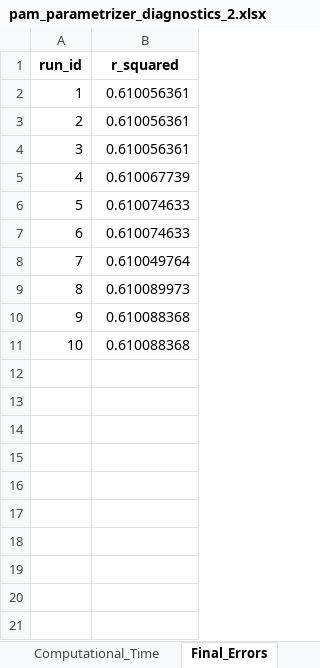
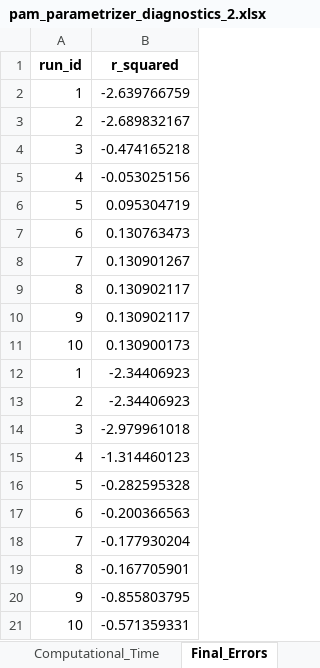
Before and after one commit to iAMB-RWTH-Aachen/PAMparametrizer, an Excel workbook: Results/2_parametrization/diagnostics/pam_parametrizer_diagnostics_2.xlsx, sheet Final_Errors, drawn as a sheet; values as stored, in another font and other column widths than the file's, no borders; the diff names each change by its address in the sheet, - before the commit and + after, or states it on an @@ line.

```diff
--- a/Results/2_parametrization/diagnostics/pam_parametrizer_diagnostics_2.xlsx (sheet Final_Errors)
+++ b/Results/2_parametrization/diagnostics/pam_parametrizer_diagnostics_2.xlsx (sheet Final_Errors)
-B2 (r_squared): 0.610056361
+B2 (r_squared): -2.639766759
-B3 (r_squared): 0.610056361
+B3 (r_squared): -2.689832167
-B4 (r_squared): 0.610056361
+B4 (r_squared): -0.474165218
-B5 (r_squared): 0.610067739
+B5 (r_squared): -0.053025156
-B6 (r_squared): 0.610074633
+B6 (r_squared): 0.095304719
-B7 (r_squared): 0.610074633
+B7 (r_squared): 0.130763473
-B8 (r_squared): 0.610049764
+B8 (r_squared): 0.130901267
-B9 (r_squared): 0.610089973
+B9 (r_squared): 0.130902117
-B10 (r_squared): 0.610088368
+B10 (r_squared): 0.130902117
-B11 (r_squared): 0.610088368
+B11 (r_squared): 0.130900173
+row 12: 1 | -2.34406923
+row 13: 2 | -2.34406923
+row 14: 3 | -2.979961018
+row 15: 4 | -1.314460123
+row 16: 5 | -0.282595328
+row 17: 6 | -0.200366563
+row 18: 7 | -0.177930204
+row 19: 8 | -0.167705901
+row 20: 9 | -0.855803795
+row 21: 10 | -0.571359331
```
Also changed, not shown: sheet Best_Individuals, sheet Computational_Time, sheet reaction_weights, other sheet tabs, Results/2_parametrization/diagnostics/pam_parametrizer_diagnostics_1.xlsx, 40 other files.
